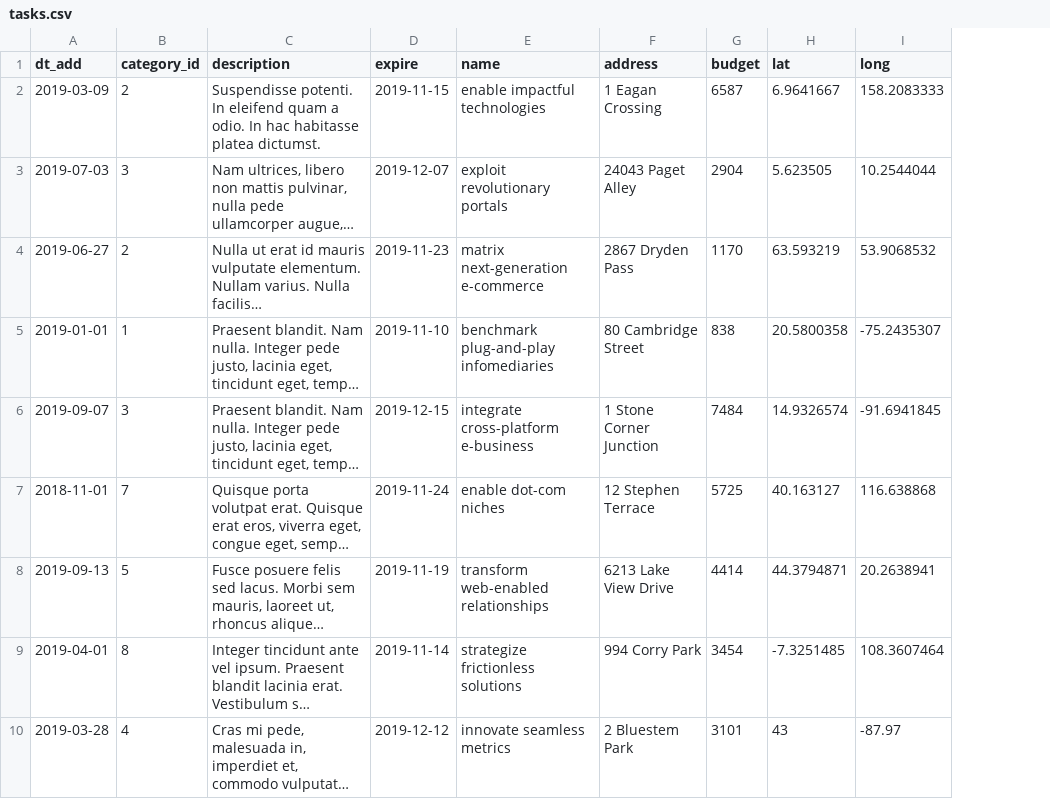
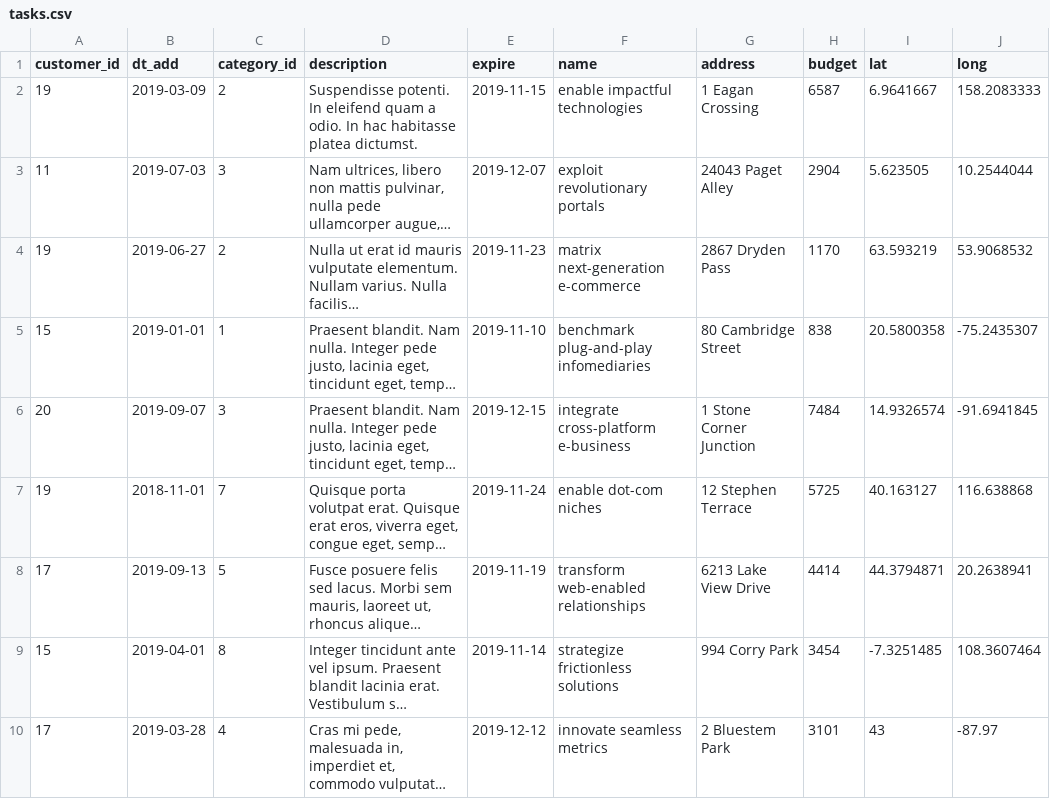
Before and after one commit to mikeserov/824017-task-force-1, a CSV file: data/tasks.csv, drawn as a sheet; only a part is shown; long unchanged cells end in …; the diff names each change by its address in the sheet, - before the commit and + after, or states it on an @@ line.

```diff
--- a/data/tasks.csv
+++ b/data/tasks.csv
+column A (customer_id), rows 2-10: 19 | 11 | 19 | 15 | 20 | 19 | 17 | 15 | 17
```
Also changed, not shown: data/cities.csv, data/opinions.csv, 11 other files.
